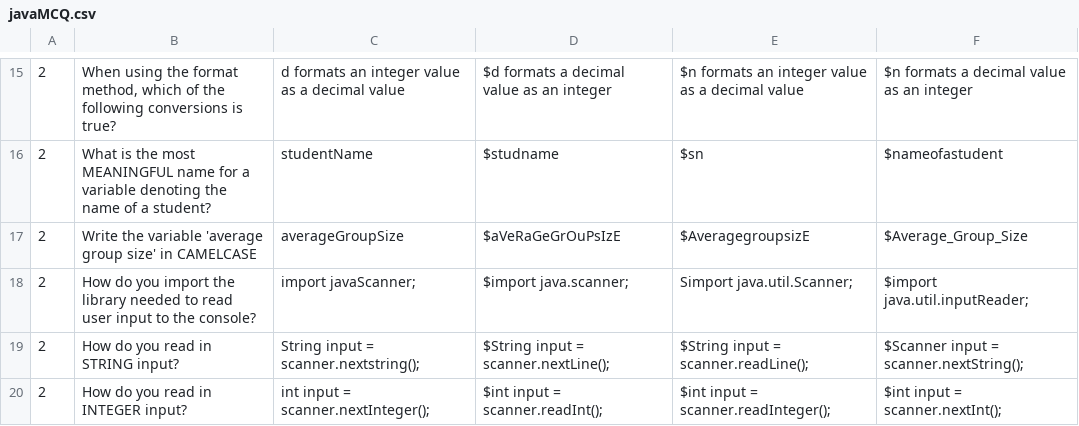
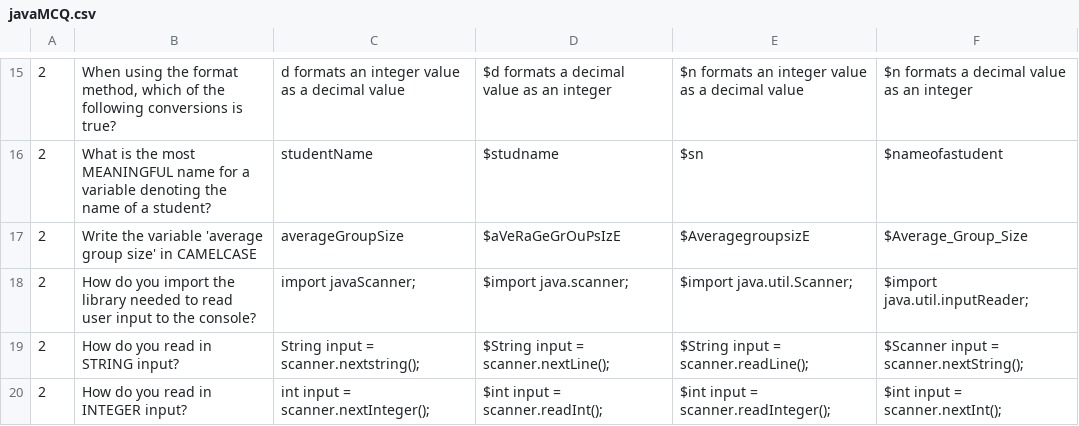
Before and after one commit to has1g15/COMP3200-3YP, a CSV file: 3YP Source Code/javaMCQ.csv, drawn as a sheet; only a part is shown, gaps mark what is left out; the diff names each change by its address in the sheet, - before the commit and + after, or states it on an @@ line.

Commit message:
fixing formatting table bug and adding TODO's

```diff
--- a/3YP Source Code/javaMCQ.csv
+++ b/3YP Source Code/javaMCQ.csv
-E18: Simport java.util.Scanner;
+E18: $import java.util.Scanner;
```
Also changed, not shown: 5 other files.
